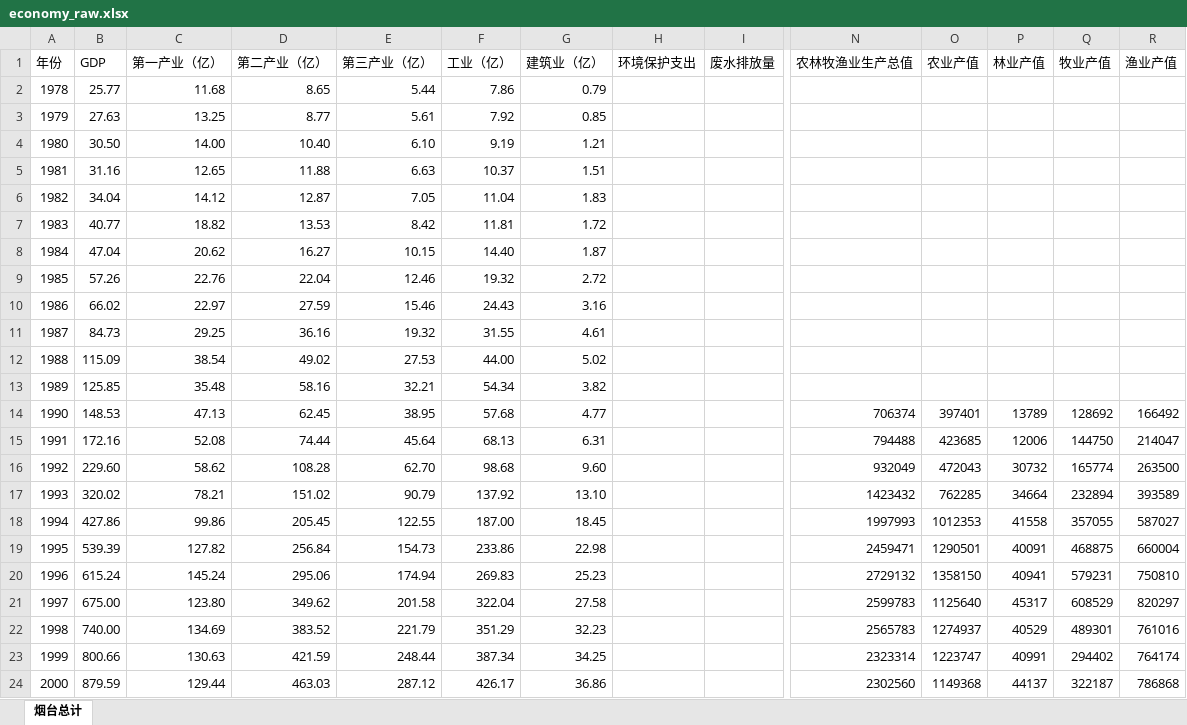
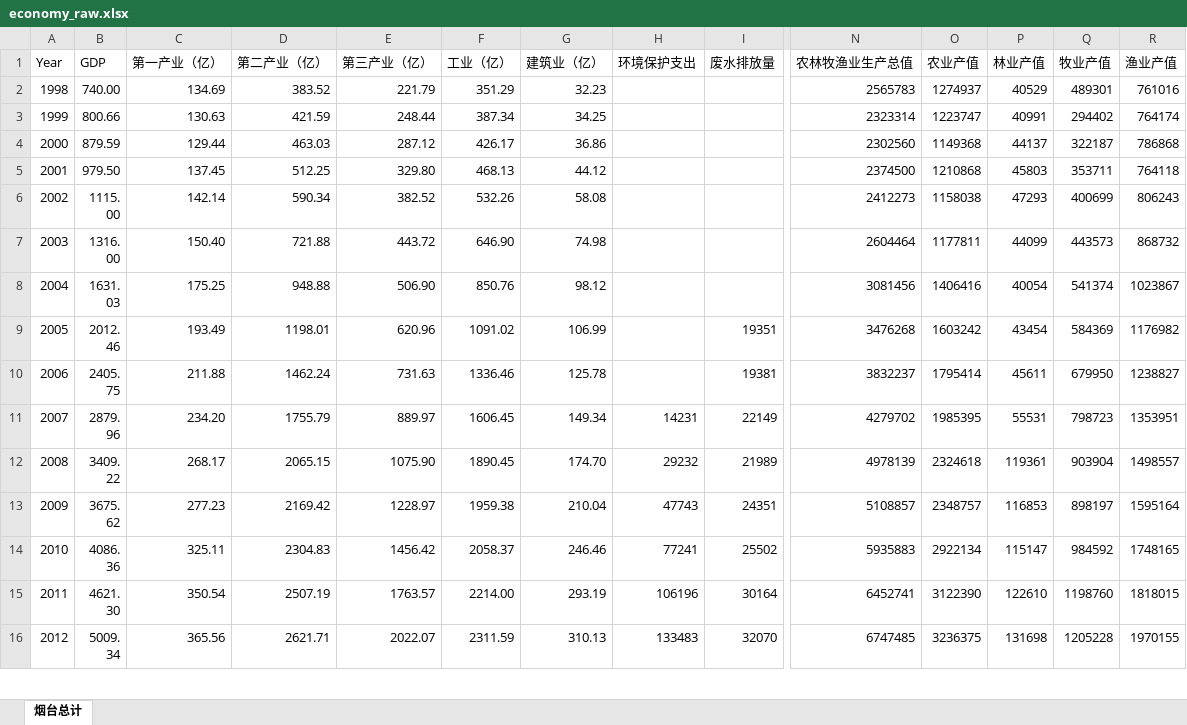
Before and after one commit to Venarys/TJJM-2025, an Excel workbook: eco_data/economy_raw.xlsx, sheet 烟台总计, drawn as a sheet; only a part is shown, gaps mark what is left out; the shorter side is filled out with more unchanged rows; values as stored, in another font and other column widths than the file's, no borders; rows hold the shown columns only; the diff names each change by its address in the sheet, - before the commit and + after, or states it on an @@ line.

```diff
--- a/eco_data/economy_raw.xlsx (sheet 烟台总计)
+++ b/eco_data/economy_raw.xlsx (sheet 烟台总计)
@@ column A (Year) renumbered in row 1 @@
-row 2: 1978 | 25.77 | 11.68 | 8.65 | 5.44 | 7.86 | 0.79
-row 3: 1979 | 27.63 | 13.25 | 8.77 | 5.61 | 7.92 | 0.85
-row 4: 1980 | 30.50 | 14.00 | 10.40 | 6.10 | 9.19 | 1.21
-row 5: 1981 | 31.16 | 12.65 | 11.88 | 6.63 | 10.37 | 1.51
-row 6: 1982 | 34.04 | 14.12 | 12.87 | 7.05 | 11.04 | 1.83
-row 7: 1983 | 40.77 | 18.82 | 13.53 | 8.42 | 11.81 | 1.72
-row 8: 1984 | 47.04 | 20.62 | 16.27 | 10.15 | 14.40 | 1.87
-row 9: 1985 | 57.26 | 22.76 | 22.04 | 12.46 | 19.32 | 2.72
-row 10: 1986 | 66.02 | 22.97 | 27.59 | 15.46 | 24.43 | 3.16
-row 11: 1987 | 84.73 | 29.25 | 36.16 | 19.32 | 31.55 | 4.61
-row 12: 1988 | 115.09 | 38.54 | 49.02 | 27.53 | 44.00 | 5.02
-row 13: 1989 | 125.85 | 35.48 | 58.16 | 32.21 | 54.34 | 3.82
-row 14: 1990 | 148.53 | 47.13 | 62.45 | 38.95 | 57.68 | 4.77 |  |  | 706374 | 397401 | 13789 | 128692 | 166492
-row 15: 1991 | 172.16 | 52.08 | 74.44 | 45.64 | 68.13 | 6.31 |  |  | 794488 | 423685 | 12006 | 144750 | 214047
-row 16: 1992 | 229.60 | 58.62 | 108.28 | 62.70 | 98.68 | 9.60 |  |  | 932049 | 472043 | 30732 | 165774 | 263500
-row 17: 1993 | 320.02 | 78.21 | 151.02 | 90.79 | 137.92 | 13.10 |  |  | 1423432 | 762285 | 34664 | 232894 | 393589
-row 18: 1994 | 427.86 | 99.86 | 205.45 | 122.55 | 187.00 | 18.45 |  |  | 1997993 | 1012353 | 41558 | 357055 | 587027
-row 19: 1995 | 539.39 | 127.82 | 256.84 | 154.73 | 233.86 | 22.98 |  |  | 2459471 | 1290501 | 40091 | 468875 | 660004
-row 20: 1996 | 615.24 | 145.24 | 295.06 | 174.94 | 269.83 | 25.23 |  |  | 2729132 | 1358150 | 40941 | 579231 | 750810
-row 21: 1997 | 675.00 | 123.80 | 349.62 | 201.58 | 322.04 | 27.58 |  |  | 2599783 | 1125640 | 45317 | 608529 | 820297
```
Also changed, not shown: predictions_svr.xlsx, 30 other files.
